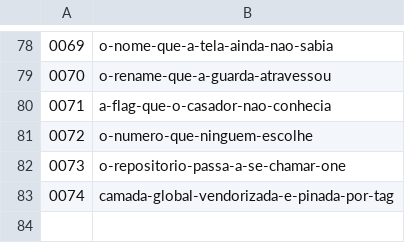
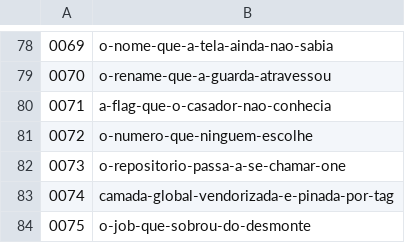
Before and after one commit to biahflow/one, a TSV file: docs/adr/number-registry.tsv, drawn as a sheet; only a part is shown, gaps mark what is left out; the diff names each change by its address in the sheet, - before the commit and + after, or states it on an @@ line.

```diff
--- a/docs/adr/number-registry.tsv
+++ b/docs/adr/number-registry.tsv
+row 84: 0075 | o-job-que-sobrou-do-desmonte
```
Also changed, not shown: 17 other files.
